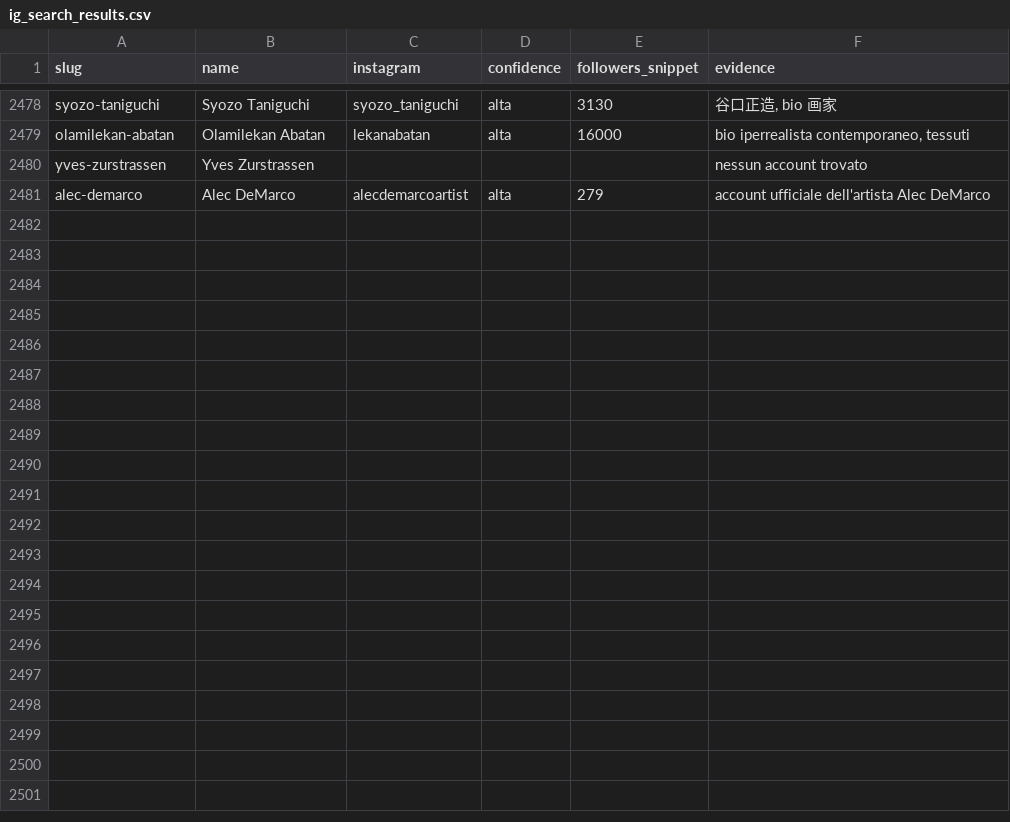
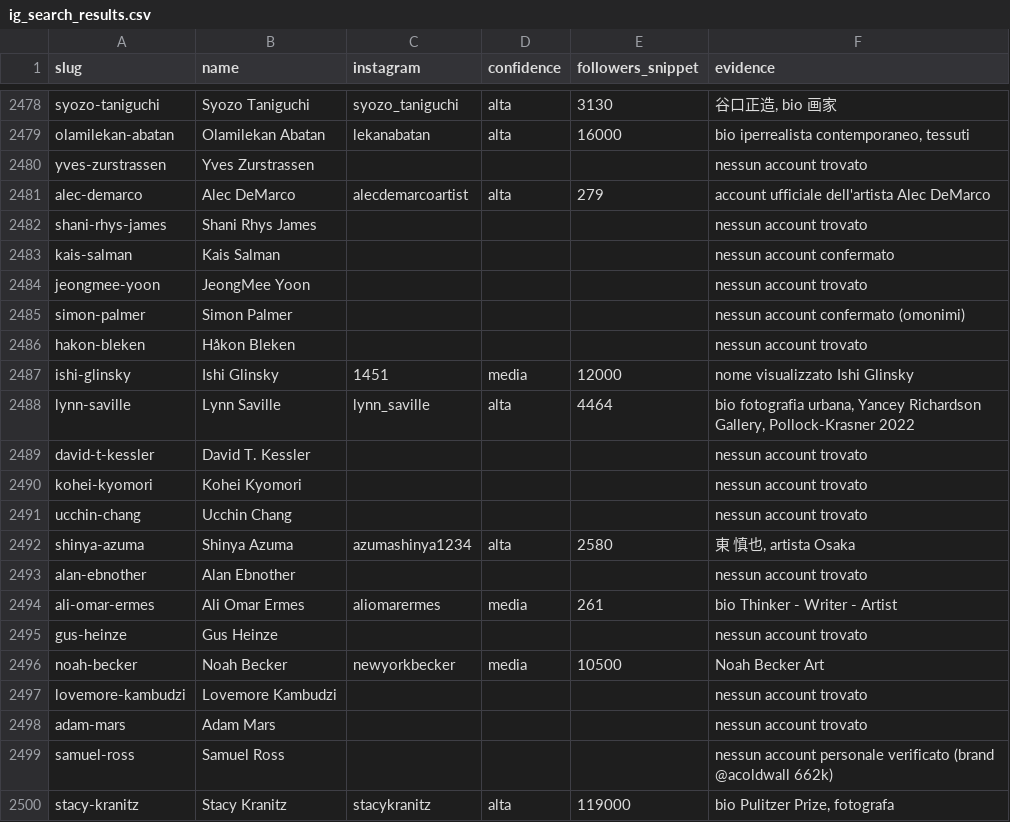
Before and after one commit to angelosalici3-cell/chess-coach-pro_2V, a CSV file: artsy-scraper/data/ig_search_results.csv, drawn as a sheet; only a part is shown, gaps mark what is left out; the diff covers the shown part only.

```diff
--- a/artsy-scraper/data/ig_search_results.csv
+++ b/artsy-scraper/data/ig_search_results.csv
@@ -2481 +2481,20 @@ yves-zurstrassen,Yves Zurstrassen,,,,nessun account trovato
 alec-demarco,Alec DeMarco,alecdemarcoartist,alta,279,account ufficiale dell'artista Alec DeMarco
+shani-rhys-james,Shani Rhys James,,,,nessun account trovato
+kais-salman,Kais Salman,,,,nessun account confermato
+jeongmee-yoon,JeongMee Yoon,,,,nessun account trovato
+simon-palmer,Simon Palmer,,,,nessun account confermato (omonimi)
+hakon-bleken,Håkon Bleken,,,,nessun account trovato
+ishi-glinsky,Ishi Glinsky,1451,media,12000,nome visualizzato Ishi Glinsky
+lynn-saville,Lynn Saville,lynn_saville,alta,4464,"bio fotografia urbana, Yancey Richardson Gallery, Pollock-Krasner 2022"
+david-t-kessler,David T. Kessler,,,,nessun account trovato
+kohei-kyomori,Kohei Kyomori,,,,nessun account trovato
+ucchin-chang,Ucchin Chang,,,,nessun account trovato
+shinya-azuma,Shinya Azuma,azumashinya1234,alta,2580,"東 慎也, artista Osaka"
+alan-ebnother,Alan Ebnother,,,,nessun account trovato
+ali-omar-ermes,Ali Omar Ermes,aliomarermes,media,261,bio Thinker - Writer - Artist
+gus-heinze,Gus Heinze,,,,nessun account trovato
+noah-becker,Noah Becker,newyorkbecker,media,10500,Noah Becker Art
+lovemore-kambudzi,Lovemore Kambudzi,,,,nessun account trovato
+adam-mars,Adam Mars,,,,nessun account trovato
+samuel-ross,Samuel Ross,,,,nessun account personale verificato (brand @acoldwall 662k)
+stacy-kranitz,Stacy Kranitz,stacykranitz,alta,119000,"bio Pulitzer Prize, fotografa"
```
Also changed, not shown: 28 added rows elsewhere in this file, 1 other file.
